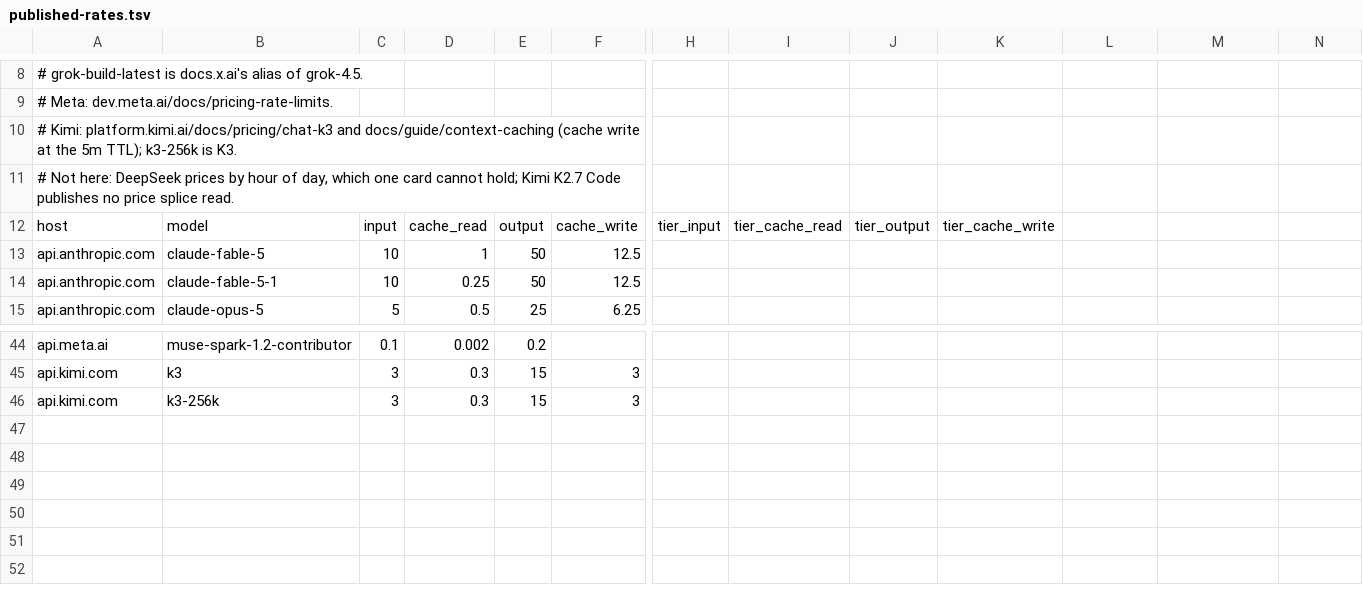
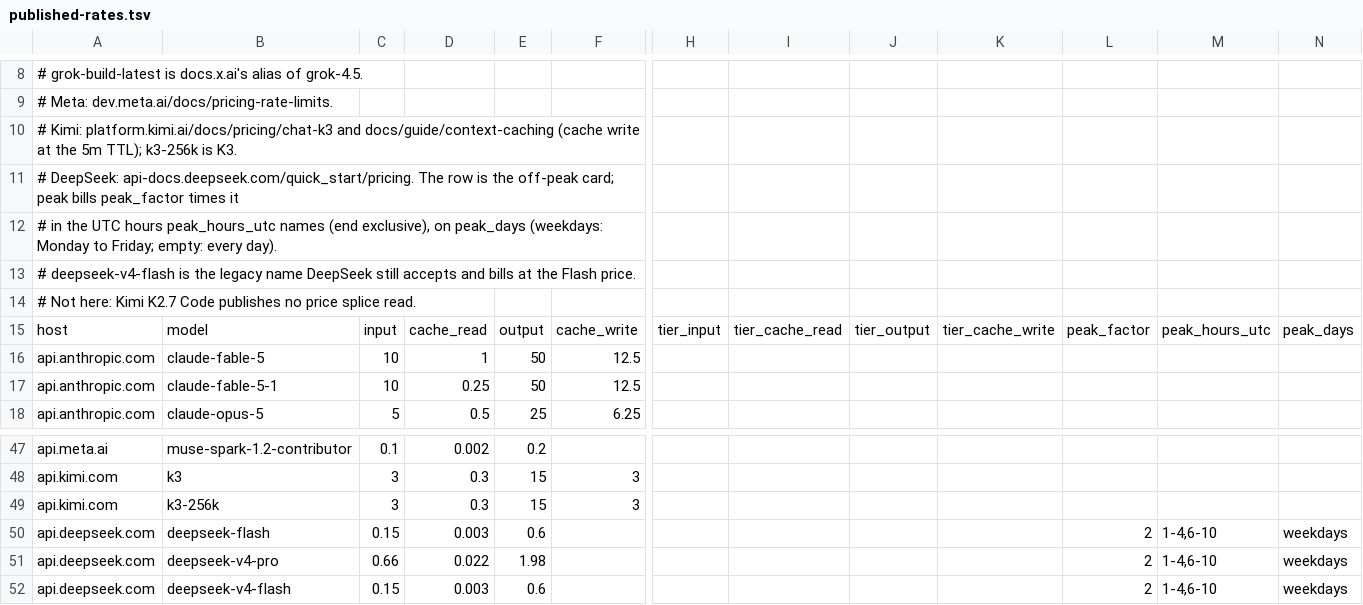
Before and after one commit to torad-labs/splice, a TSV file: core/src/main/resources/published-rates.tsv, drawn as a sheet; only a part is shown, gaps mark what is left out; addresses are those after the commit; rows hold the shown columns only; the diff names each change by its address in the sheet, - before the commit and + after, or states it on an @@ line.

Commit message:
feat(pricing): a DeepSeek turn is priced at the card for the hour it ran in, double on weekday mornings UTC
DeepSeek bills twice its off-peak card from 01:00 to 04:00 and 06:00 to 10:00 UTC, Monday to Friday
(api-docs.deepseek.com/quick_start/pricing; Marlin's call). published-rates.tsv carries the off-peak
card with peak_factor, peak_hours_utc and peak_days, for deepseek-flash, deepseek-v4-pro and the legacy
deepseek-v4-flash. ModelRates.at(atMs) gives the card for an instant, and TurnPrice, the budget ledger,
the economics rollup, session totals, the trace reply, team economics and the status line's session
cost all pass the turn's time. A turn with no known time is priced at the base card. The DeepSeek
add-provider profile no longer writes a card, because a written card wins over the shipped one and
would price every hour off-peak. TokenCost's old one-card note is rewritten to match.

```diff
--- a/core/src/main/resources/published-rates.tsv
+++ b/core/src/main/resources/published-rates.tsv
-A11: # Not here: DeepSeek prices by hour of day, which one card cannot hold; Kimi K2.7 Code publishes no price splice read.
+A11: # DeepSeek: api-docs.deepseek.com/quick_start/pricing. The row is the off-peak card; peak bills peak_factor times it
+row 12: # in the UTC hours peak_hours_utc names (end exclusive), on peak_days (weekdays: Monday to Friday; empty: every day).
+row 13: # deepseek-v4-flash is the legacy name DeepSeek still accepts and bills at the Flash price.
+row 14: # Not here: Kimi K2.7 Code publishes no price splice read.
-L15: (empty)
+L15: peak_factor
-M15: (empty)
+M15: peak_hours_utc
-N15: (empty)
+N15: peak_days
+row 50: api.deepseek.com | deepseek-flash | 0.15 | 0.003 | 0.6 |  |  |  |  |  | 2 | 1-4,6-10 | weekdays
+row 51: api.deepseek.com | deepseek-v4-pro | 0.66 | 0.022 | 1.98 |  |  |  |  |  | 2 | 1-4,6-10 | weekdays
+row 52: api.deepseek.com | deepseek-v4-flash | 0.15 | 0.003 | 0.6 |  |  |  |  |  | 2 | 1-4,6-10 | weekdays
```
Also changed, not shown: 15 other files.
